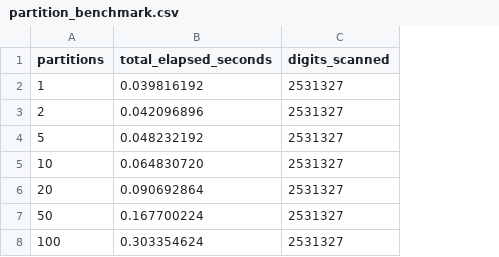
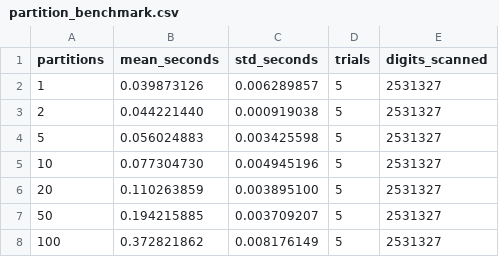
Before and after one commit to juandapradam12/PIDigitSequenceAnalysis, a CSV file: results/partition_benchmark.csv, drawn as a sheet; removed rows and columns are numbered as before the commit, all else as after; the diff names each change by its address in the sheet, - before the commit and + after, or states it on an @@ line.

```diff
--- a/results/partition_benchmark.csv
+++ b/results/partition_benchmark.csv
-column B (total_elapsed_seconds), rows 2-8: 0.039816192 | 0.042096896 | 0.048232192 | 0.064830720 | 0.090692864 | 0.167700224 | 0.303354624
+column B (mean_seconds), rows 2-8: 0.039873126 | 0.044221440 | 0.056024883 | 0.077304730 | 0.110263859 | 0.194215885 | 0.372821862
+column C (std_seconds), rows 2-8: 0.006289857 | 0.000919038 | 0.003425598 | 0.004945196 | 0.003895100 | 0.003709207 | 0.008176149
+column D (trials), rows 2-8: all 5
```
Also changed, not shown: results/observed_vs_expected.csv, 14 other files.
